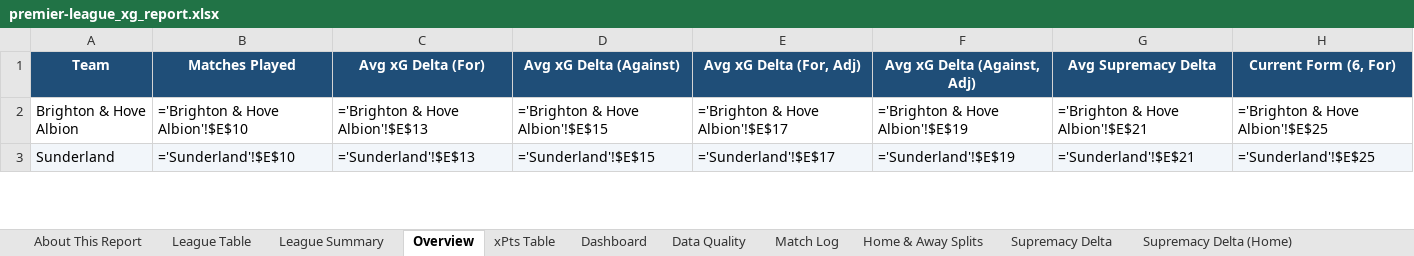
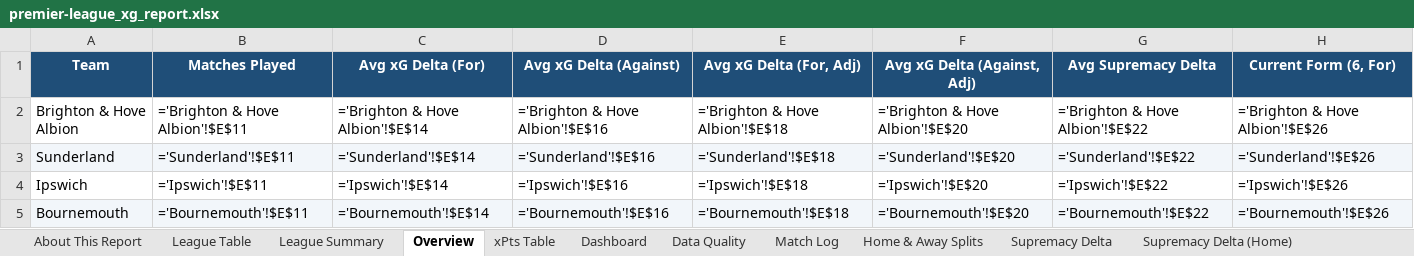
Before and after one commit to boylealert0209/efl-xg-model, an Excel workbook: data/premier-league_xg_report.xlsx, sheet Overview, drawn as a sheet; only a part is shown; values as stored, in another font and other column widths than the file's, no borders; formulas without a stored value are shown as written; conditional formats not drawn; rows hold the shown columns only; the diff covers the shown part only; the diff names each change by its address in the sheet, - before the commit and + after, or states it on an @@ line.

```diff
--- a/data/premier-league_xg_report.xlsx (sheet Overview)
+++ b/data/premier-league_xg_report.xlsx (sheet Overview)
-B2 (Matches Played): ='Brighton & Hove Albion'!$E$10
+B2 (Matches Played): ='Brighton & Hove Albion'!$E$11
-C2 (Avg xG Delta (For)): ='Brighton & Hove Albion'!$E$13
+C2 (Avg xG Delta (For)): ='Brighton & Hove Albion'!$E$14
-D2 (Avg xG Delta (Against)): ='Brighton & Hove Albion'!$E$15
+D2 (Avg xG Delta (Against)): ='Brighton & Hove Albion'!$E$16
-E2 (Avg xG Delta (For, Adj)): ='Brighton & Hove Albion'!$E$17
+E2 (Avg xG Delta (For, Adj)): ='Brighton & Hove Albion'!$E$18
-F2 (Avg xG Delta (Against, Adj)): ='Brighton & Hove Albion'!$E$19
+F2 (Avg xG Delta (Against, Adj)): ='Brighton & Hove Albion'!$E$20
-G2 (Avg Supremacy Delta): ='Brighton & Hove Albion'!$E$21
+G2 (Avg Supremacy Delta): ='Brighton & Hove Albion'!$E$22
-H2 (Current Form (6, For)): ='Brighton & Hove Albion'!$E$25
+H2 (Current Form (6, For)): ='Brighton & Hove Albion'!$E$26
-B3 (Matches Played): ='Sunderland'!$E$10
+B3 (Matches Played): ='Sunderland'!$E$11
-C3 (Avg xG Delta (For)): ='Sunderland'!$E$13
+C3 (Avg xG Delta (For)): ='Sunderland'!$E$14
-D3 (Avg xG Delta (Against)): ='Sunderland'!$E$15
+D3 (Avg xG Delta (Against)): ='Sunderland'!$E$16
-E3 (Avg xG Delta (For, Adj)): ='Sunderland'!$E$17
+E3 (Avg xG Delta (For, Adj)): ='Sunderland'!$E$18
-F3 (Avg xG Delta (Against, Adj)): ='Sunderland'!$E$19
+F3 (Avg xG Delta (Against, Adj)): ='Sunderland'!$E$20
-G3 (Avg Supremacy Delta): ='Sunderland'!$E$21
+G3 (Avg Supremacy Delta): ='Sunderland'!$E$22
-H3 (Current Form (6, For)): ='Sunderland'!$E$25
+H3 (Current Form (6, For)): ='Sunderland'!$E$26
+row 4: Ipswich | ='Ipswich'!$E$11 | ='Ipswich'!$E$14 | ='Ipswich'!$E$16 | ='Ipswich'!$E$18 | ='Ipswich'!$E$20 | ='Ipswich'!$E$22 | ='Ipswich'!$E$26
+row 5: Bournemouth | ='Bournemouth'!$E$11 | ='Bournemouth'!$E$14 | ='Bournemouth'!$E$16 | ='Bournemouth'!$E$18 | ='Bournemouth'!$E$20 | ='Bournemouth'!$E$22 | ='Bournemouth'!$E$26
```
Also changed, not shown: 7 added rows, 9 removed rows, 107 edited cells and cell formats elsewhere in this sheet, sheet Home & Away Splits, sheet League Summary, sheet Total xG Delta, sheet League Table, sheet Match Log, sheet Tottenham Hotspur, 25 more sheets, other sheet tabs, charts or pictures, 7 other files.
